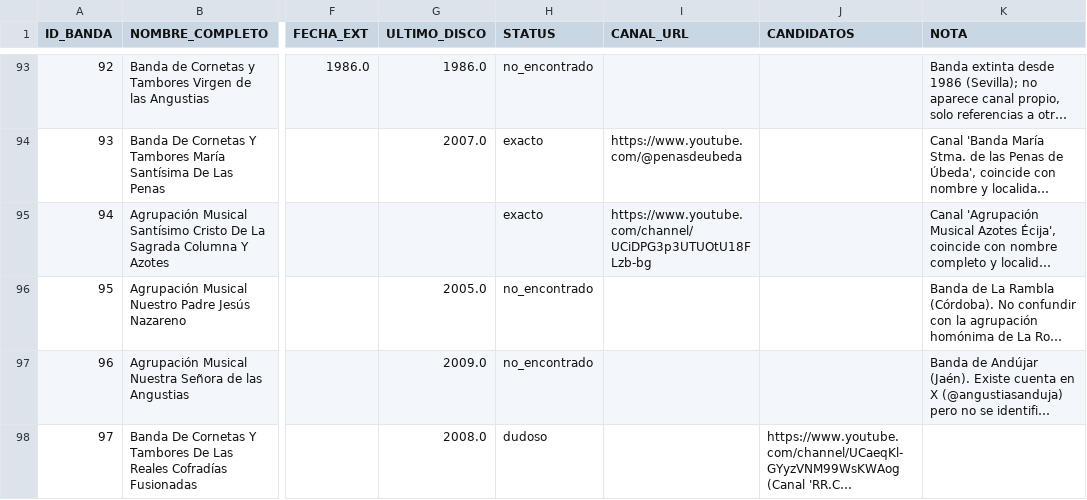
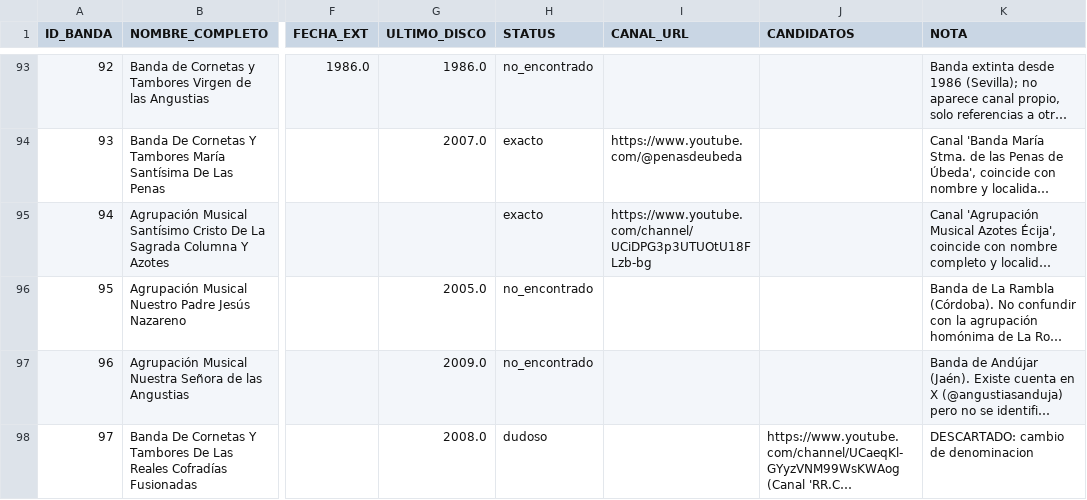
Before and after one commit to jgcoronado/mdc-back, a CSV file: tools/ingest/config/canales_propuesta.csv, drawn as a sheet; only a part is shown, gaps mark what is left out; long unchanged cells end in …; the diff covers the shown part only; the diff names each change by its address in the sheet, - before the commit and + after, or states it on an @@ line.

Commit message:
data(ingest): actualiza investigación de canales de YouTube propuestos
Confirma varios canales antes marcados como "dudoso" (pasan a "exacto"
con su URL) y marca como DESCARTADO los que no se confirmaron.

```diff
--- a/tools/ingest/config/canales_propuesta.csv
+++ b/tools/ingest/config/canales_propuesta.csv
-K98 (NOTA): (empty)
+K98 (NOTA): DESCARTADO: cambio de denominacion
```
Also changed, not shown: 36 edited cells elsewhere in this file.
